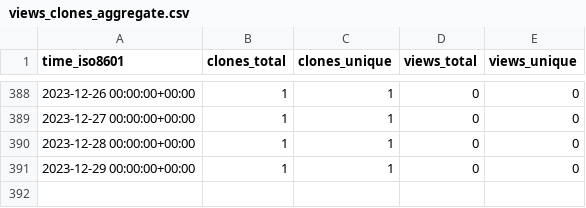
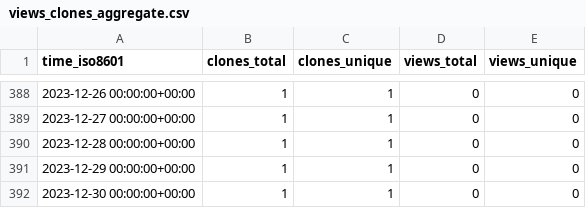
Before and after one commit to sysbio-curie/MaBoSS, a CSV file: sysbio-curie/MaBoSS-env-2.0/ghrs-data/views_clones_aggregate.csv, drawn as a sheet; only a part is shown, gaps mark what is left out; the diff names each change by its address in the sheet, - before the commit and + after, or states it on an @@ line.

```diff
--- a/sysbio-curie/MaBoSS-env-2.0/ghrs-data/views_clones_aggregate.csv
+++ b/sysbio-curie/MaBoSS-env-2.0/ghrs-data/views_clones_aggregate.csv
+row 392: 2023-12-30 00:00:00+00:00 | 1 | 1 | 0 | 0
```
Also changed, not shown: 1 other file.
